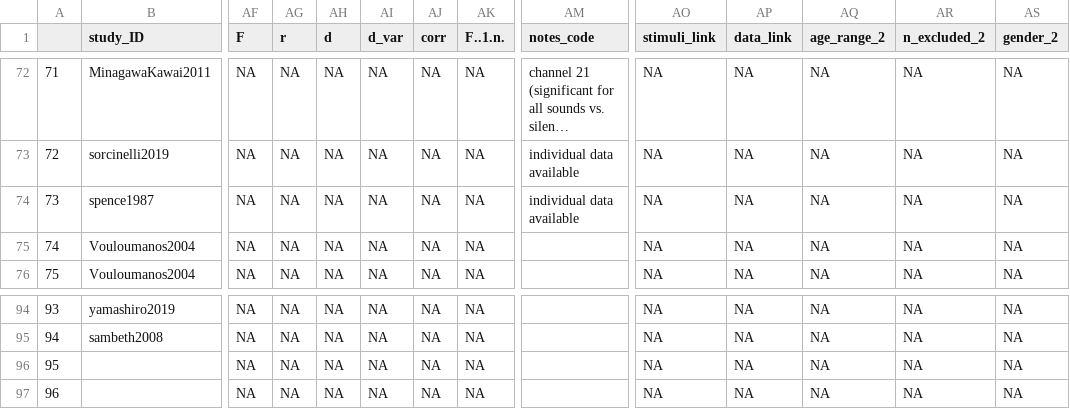
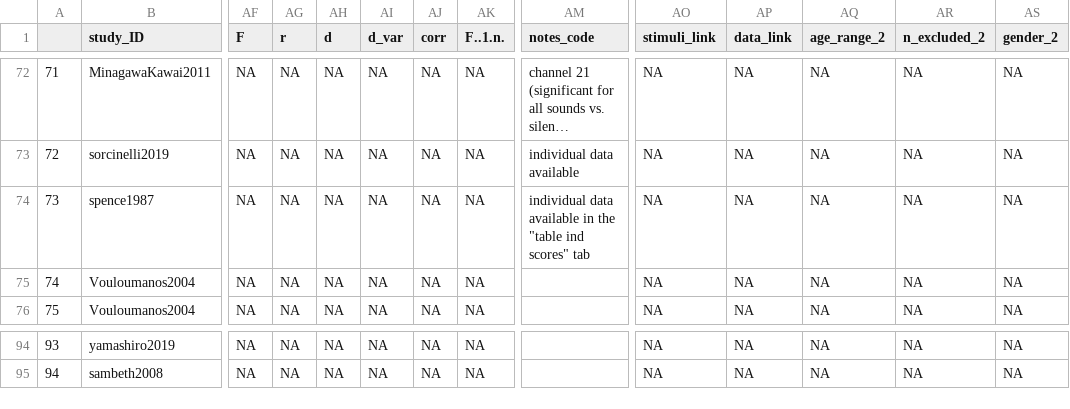
Before and after one commit to cissard/MA_speech_pref, a CSV file: MA_speech_pref_data.csv, drawn as a sheet; only a part is shown, gaps mark what is left out; long unchanged cells end in …; rows hold the shown columns only; the diff names each change by its address in the sheet, - before the commit and + after, or states it on an @@ line.

```diff
--- a/MA_speech_pref_data.csv
+++ b/MA_speech_pref_data.csv
-AM74 (notes_code): individual data available
+AM74 (notes_code): individual data available in the "table ind scores" tab
-row 96: 95 |  | NA | NA | NA | NA | NA | NA |  | NA | NA | NA | NA | NA
-row 97: 96 |  | NA | NA | NA | NA | NA | NA |  | NA | NA | NA | NA | NA
```
Also changed, not shown: speech_pref_full_DB.csv, 33 other files.
